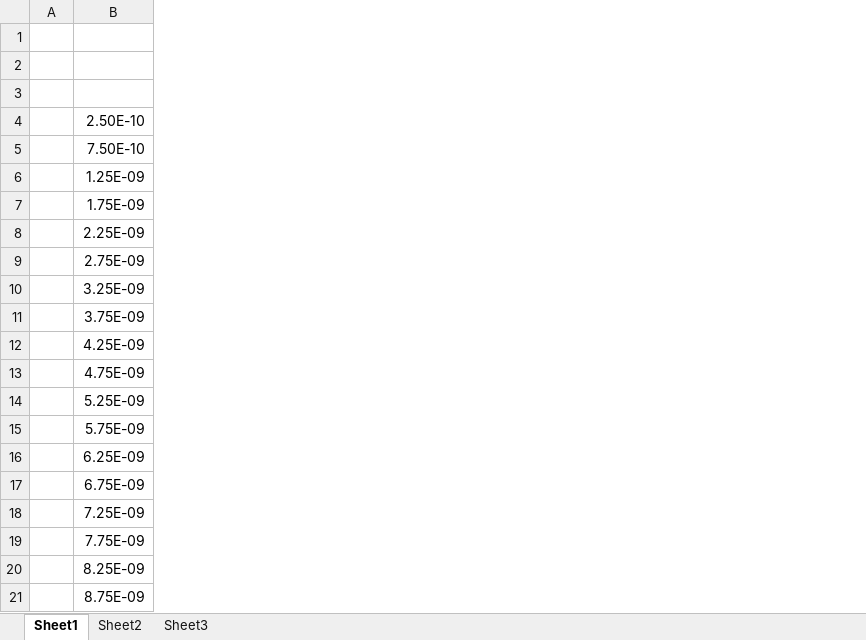
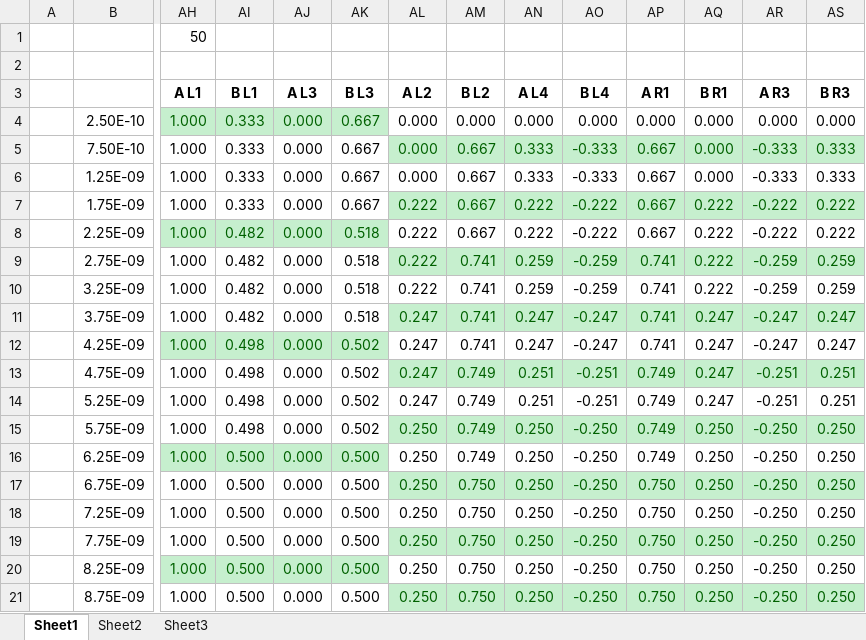
Before and after one commit to Nubis-Communications/SignalIntegrity, an Excel workbook: TestSignalIntegrity/FourPortTline.xlsx, sheet Sheet1, drawn as a sheet; only a part is shown, gaps mark what is left out; values as stored, in another font and other column widths than the file's, no borders; the diff covers the shown part only; the diff names each change by its address in the sheet, - before the commit and + after, or states it on an @@ line.

```diff
--- a/TestSignalIntegrity/FourPortTline.xlsx (sheet Sheet1)
+++ b/TestSignalIntegrity/FourPortTline.xlsx (sheet Sheet1)
+column AH (A L1), row 1: 50; rows 4-21: all 1.000
+column AI (B L1), rows 4-21: 0.333 | 0.333 | 0.333 | 0.333 | 0.482 | 0.482 | 0.482 | 0.482 | 0.498 | 0.498 | 0.498 | 0.498 | 0.500 | 0.500 | 0.500 | 0.500 | 0.500 | 0.500
+column AJ (A L3), rows 4-21: all 0.000
+column AK (B L3), rows 4-21: 0.667 | 0.667 | 0.667 | 0.667 | 0.518 | 0.518 | 0.518 | 0.518 | 0.502 | 0.502 | 0.502 | 0.502 | 0.500 | 0.500 | 0.500 | 0.500 | 0.500 | 0.500
+column AL (A L2), rows 4-21: 0.000 | 0.000 | 0.000 | 0.222 | 0.222 | 0.222 | 0.222 | 0.247 | 0.247 | 0.247 | 0.247 | 0.250 | 0.250 | 0.250 | 0.250 | 0.250 | 0.250 | 0.250
+column AM (B L2), rows 4-21: 0.000 | 0.667 | 0.667 | 0.667 | 0.667 | 0.741 | 0.741 | 0.741 | 0.741 | 0.749 | 0.749 | 0.749 | 0.749 | 0.750 | 0.750 | 0.750 | 0.750 | 0.750
+column AN (A L4), rows 4-21: 0.000 | 0.333 | 0.333 | 0.222 | 0.222 | 0.259 | 0.259 | 0.247 | 0.247 | 0.251 | 0.251 | 0.250 | 0.250 | 0.250 | 0.250 | 0.250 | 0.250 | 0.250
+column AO (B L4), rows 4-21: 0.000 | -0.333 | -0.333 | -0.222 | -0.222 | -0.259 | -0.259 | -0.247 | -0.247 | -0.251 | -0.251 | -0.250 | -0.250 | -0.250 | -0.250 | -0.250 | -0.250 | -0.250
+column AP (A R1), rows 4-21: 0.000 | 0.667 | 0.667 | 0.667 | 0.667 | 0.741 | 0.741 | 0.741 | 0.741 | 0.749 | 0.749 | 0.749 | 0.749 | 0.750 | 0.750 | 0.750 | 0.750 | 0.750
+column AQ (B R1), rows 4-21: 0.000 | 0.000 | 0.000 | 0.222 | 0.222 | 0.222 | 0.222 | 0.247 | 0.247 | 0.247 | 0.247 | 0.250 | 0.250 | 0.250 | 0.250 | 0.250 | 0.250 | 0.250
+column AR (A R3), rows 4-21: 0.000 | -0.333 | -0.333 | -0.222 | -0.222 | -0.259 | -0.259 | -0.247 | -0.247 | -0.251 | -0.251 | -0.250 | -0.250 | -0.250 | -0.250 | -0.250 | -0.250 | -0.250
+column AS (B R3), rows 4-21: 0.000 | 0.333 | 0.333 | 0.222 | 0.222 | 0.259 | 0.259 | 0.247 | 0.247 | 0.251 | 0.251 | 0.250 | 0.250 | 0.250 | 0.250 | 0.250 | 0.250 | 0.250
```
Also changed, not shown: 5 added columns elsewhere in this sheet, 10 other files.
